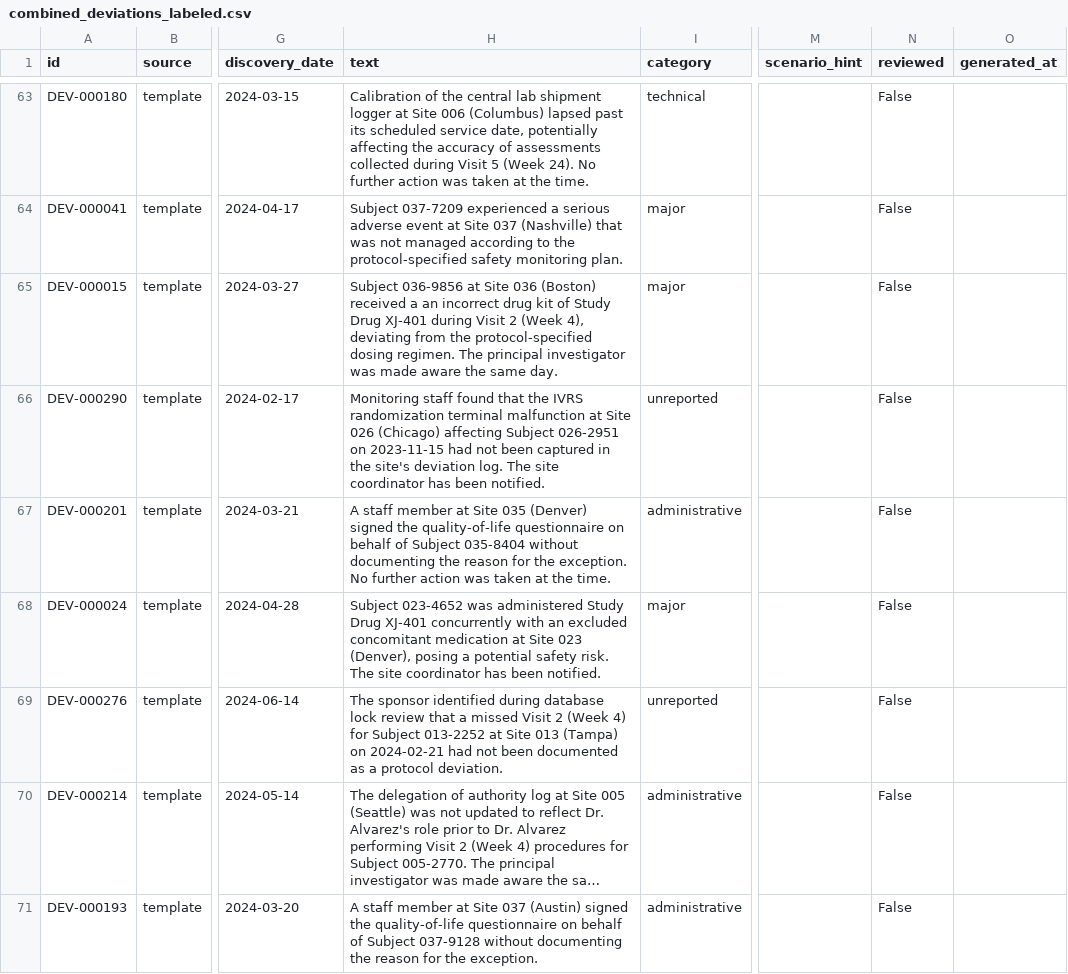
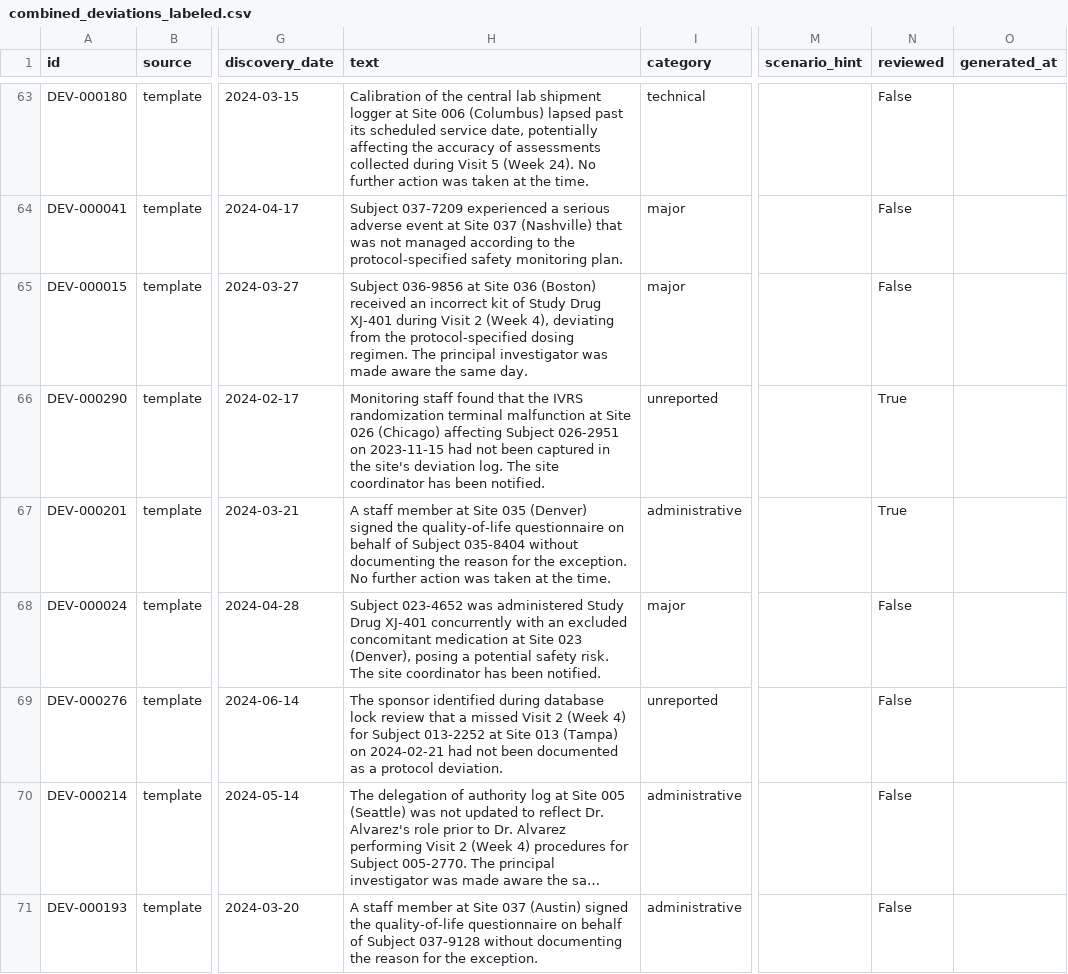
Before and after one commit to nikhilkommireddi/protocol-deviation-triage-agent, a CSV file: data/processed/combined_deviations_labeled.csv, drawn as a sheet; only a part is shown, gaps mark what is left out; long unchanged cells end in …; the diff covers the shown part only; the diff names each change by its address in the sheet, - before the commit and + after, or states it on an @@ line.

```diff
--- a/data/processed/combined_deviations_labeled.csv
+++ b/data/processed/combined_deviations_labeled.csv
-H65 (text): …(Boston) received a an incorrect drug kit of…
+H65 (text): …(Boston) received an incorrect kit of…
-N66:N67 (reviewed): False
+N66:N67 (reviewed): True
```
Also changed, not shown: 123 edited cells elsewhere in this file, data/processed/deviations_labeled.csv, 5 other files.
